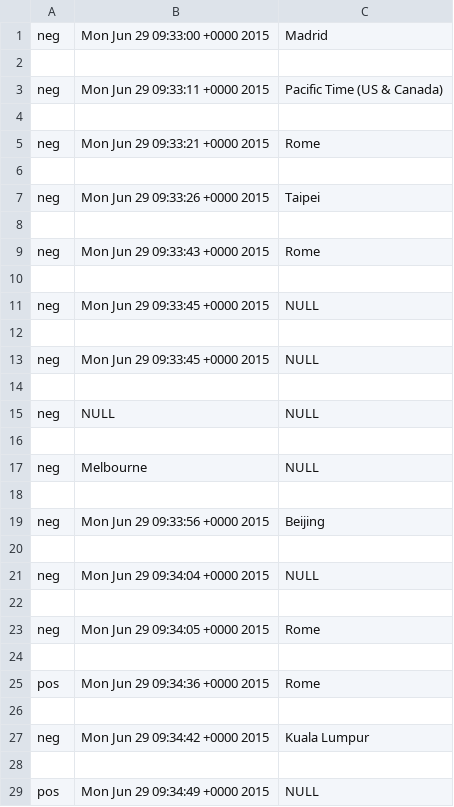
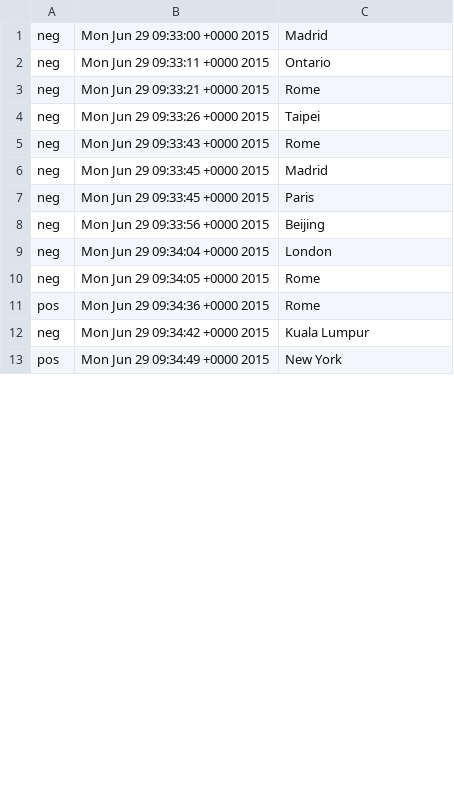
Before and after one commit to edlectrico/nltk_sentiment_analysis, a CSV file: tweets_sentiment_analysis/output/classified_tweets.csv, drawn as a sheet; only a part is shown; the diff covers the shown part only.

```diff
--- a/tweets_sentiment_analysis/output/classified_tweets.csv
+++ b/tweets_sentiment_analysis/output/classified_tweets.csv
@@ -1,29 +1,13 @@
 neg, Mon Jun 29 09:33:00 +0000 2015, Madrid
-
-neg, Mon Jun 29 09:33:11 +0000 2015, Pacific Time (US & Canada)
-
+neg, Mon Jun 29 09:33:11 +0000 2015, Ontario
 neg, Mon Jun 29 09:33:21 +0000 2015, Rome
-
 neg, Mon Jun 29 09:33:26 +0000 2015, Taipei
-
 neg, Mon Jun 29 09:33:43 +0000 2015, Rome
-
-neg, Mon Jun 29 09:33:45 +0000 2015, NULL
-
-neg, Mon Jun 29 09:33:45 +0000 2015, NULL
-
-neg, NULL, NULL
-
-neg, Melbourne, NULL
-
+neg, Mon Jun 29 09:33:45 +0000 2015, Madrid
+neg, Mon Jun 29 09:33:45 +0000 2015, Paris
 neg, Mon Jun 29 09:33:56 +0000 2015, Beijing
-
-neg, Mon Jun 29 09:34:04 +0000 2015, NULL
-
+neg, Mon Jun 29 09:34:04 +0000 2015, London
 neg, Mon Jun 29 09:34:05 +0000 2015, Rome
-
 pos, Mon Jun 29 09:34:36 +0000 2015, Rome
-
 neg, Mon Jun 29 09:34:42 +0000 2015, Kuala Lumpur
-
-pos, Mon Jun 29 09:34:49 +0000 2015, NULL
+pos, Mon Jun 29 09:34:49 +0000 2015, New York
```
Also changed, not shown: 1 removed row and 1 edited cell elsewhere in this file, 1 other file.
